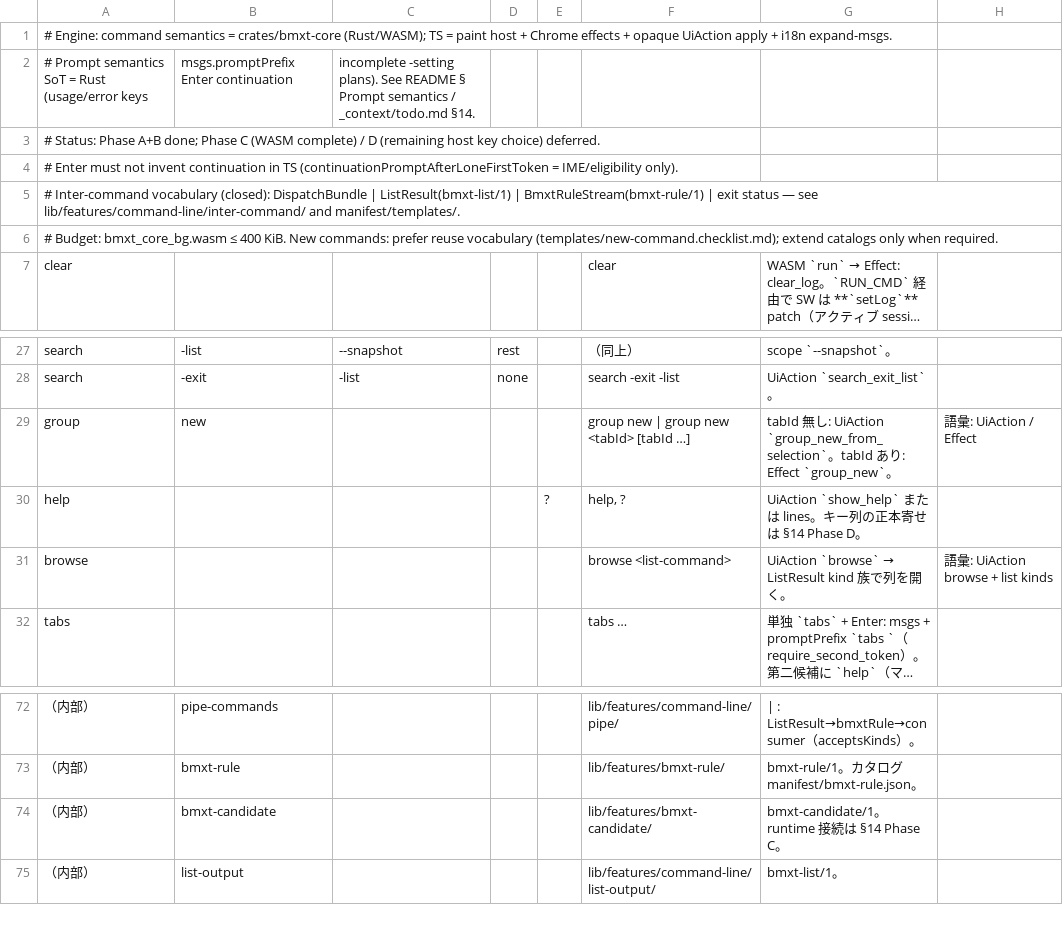
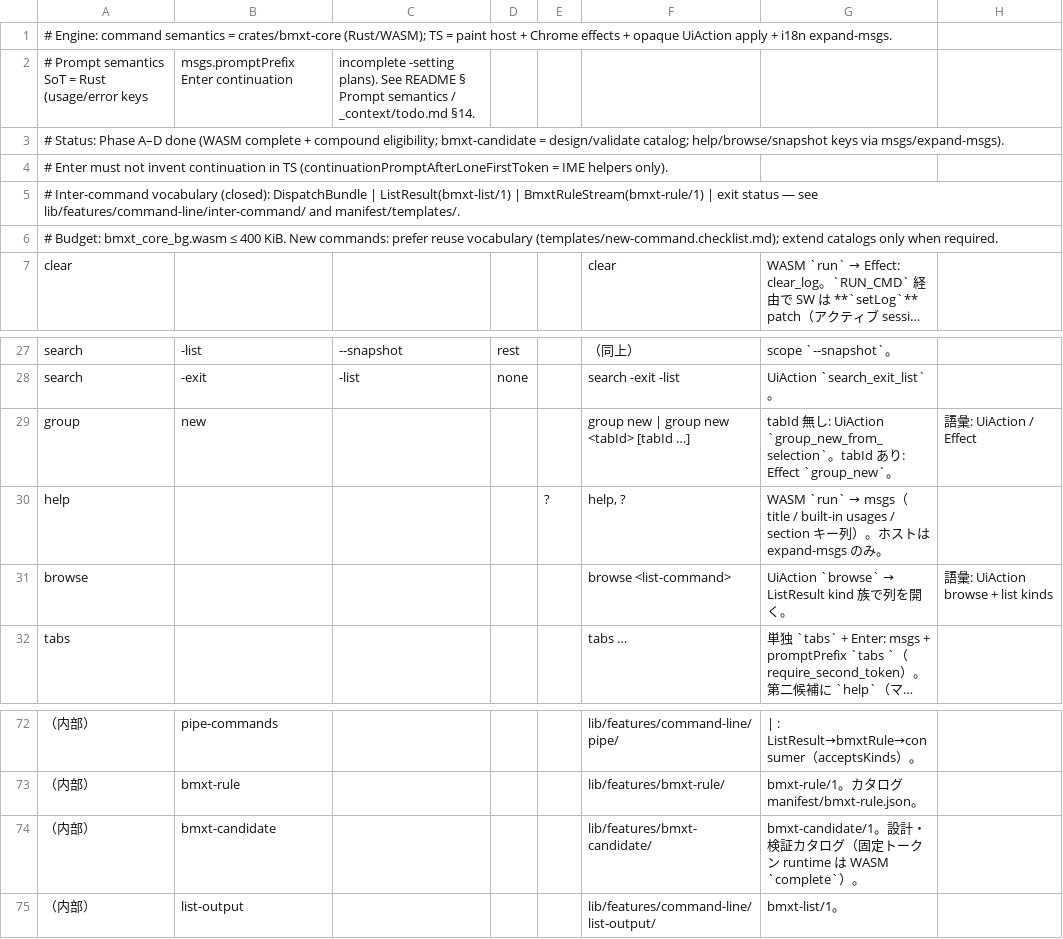
Before and after one commit to UNRsports/bmxt, a CSV file: _context/map_command.csv, drawn as a sheet; only a part is shown, gaps mark what is left out; long unchanged cells end in …; the diff names each change by its address in the sheet, - before the commit and + after, or states it on an @@ line.

```diff
--- a/_context/map_command.csv
+++ b/_context/map_command.csv
-A3: …Status: Phase A+B done; Phase C (WASM complete) / D (remaining host key choice) deferred.
+A3: …Status: Phase A–D done (WASM complete + compound eligibility; bmxt-candidate = design/validate catalog; help/browse/snapshot keys via msgs/expand-msgs).
-A4: …(continuationPromptAfterLoneFirstToken = IME/eligibility only).
+A4: …(continuationPromptAfterLoneFirstToken = IME helpers only).
@@ G30: UiAction `show_help` または lines。キー列の正本寄せは §14 Phase D。 → WASM `run` → msgs（title / built-in usages / section キー列）。ホストは expand-msgs のみ。 @@
-G74: bmxt-candidate/1。runtime 接続は §14 Phase C。
+G74: bmxt-candidate/1。設計・検証カタログ（固定トークン runtime は WASM `complete`）。
```
Also changed, not shown: 35 other files.
